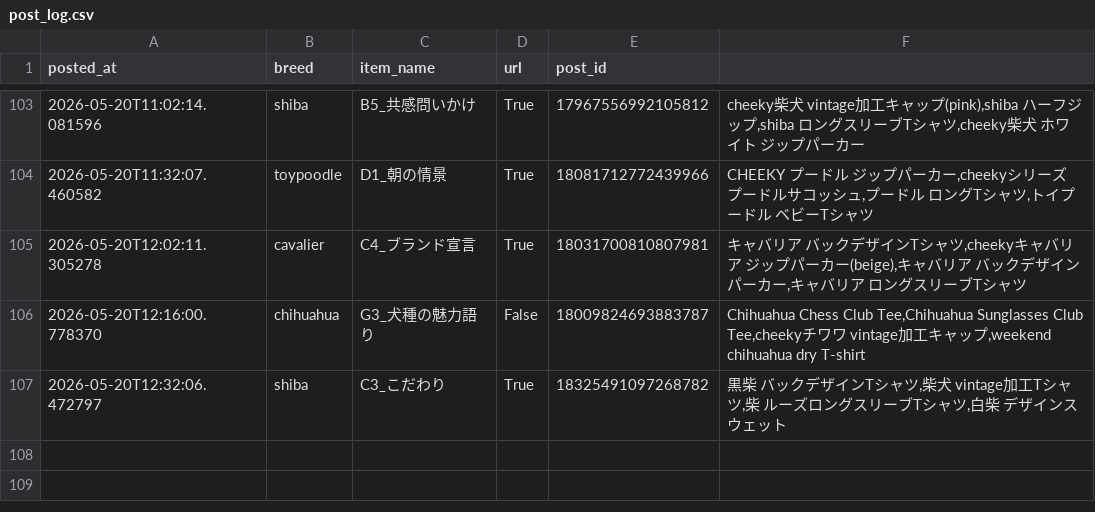
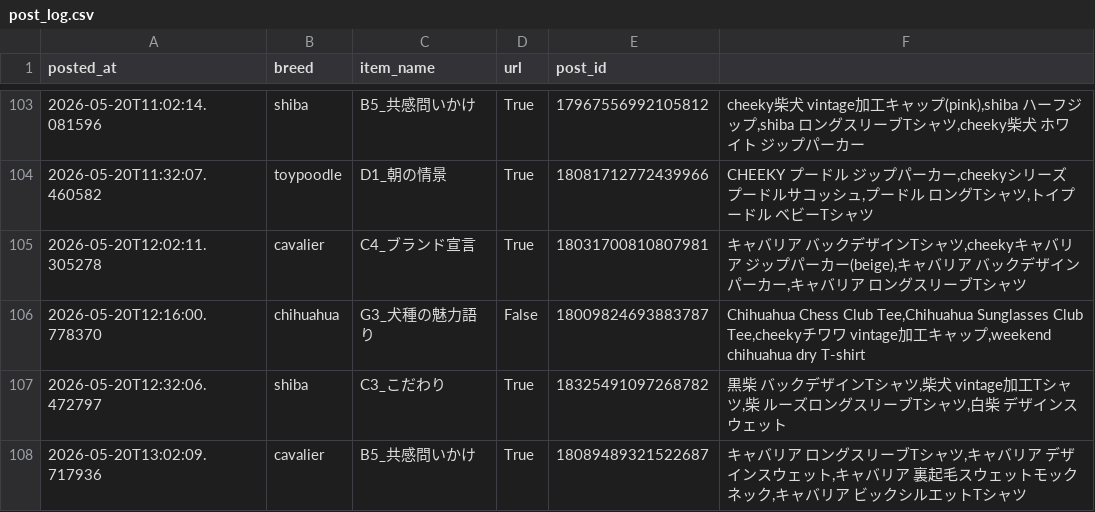
Before and after one commit to takaso123so/dgru-threads, a CSV file: logs/post_log.csv, drawn as a sheet; only a part is shown, gaps mark what is left out.

```diff
--- a/logs/post_log.csv
+++ b/logs/post_log.csv
@@ -107 +107,2 @@ posted_at,breed,item_name,url,post_id
 2026-05-20T12:32:06.472797,shiba,C3_こだわり,True,18325491097268782,"黒柴　バックデザインTシャツ,柴犬　vintage加工Tシャツ,柴　ルーズロングスリーブTシャツ,白柴　デザインスウェット"
+2026-05-20T13:02:09.717936,cavalier,B5_共感問いかけ,True,18089489321522687,"キャバリア　ロングスリーブTシャツ,キャバリア　デザインスウェット,キャバリア　裏起毛スウェットモックネック,キャバリア　ビックシルエットTシャツ"
```
